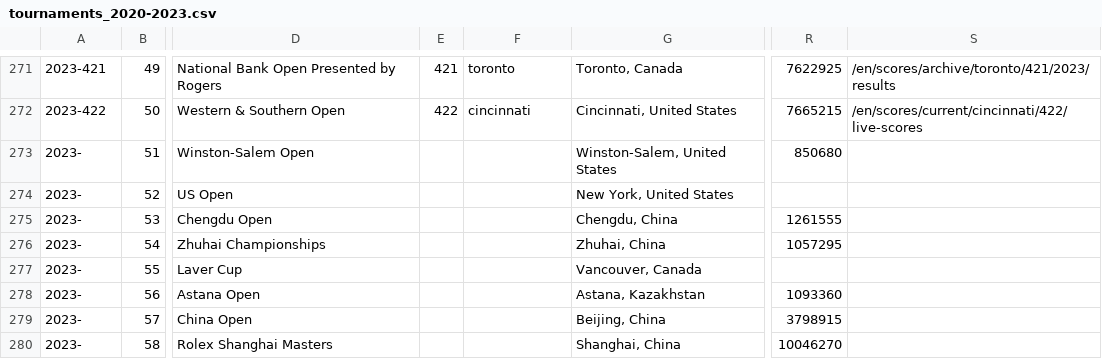
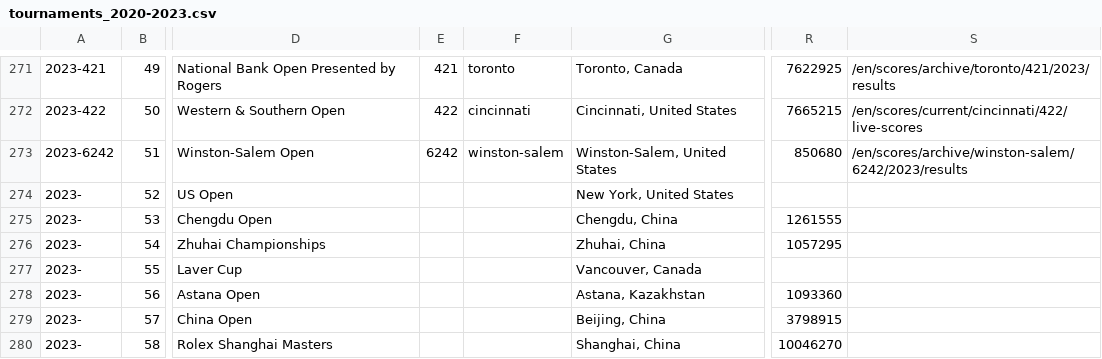
Before and after one commit to armstjc/atp-world-tour-tennis-data, a CSV file: csv/1_tournaments/tournaments_2020-2023.csv, drawn as a sheet; only a part is shown, gaps mark what is left out; the diff names each change by its address in the sheet, - before the commit and + after, or states it on an @@ line.

```diff
--- a/csv/1_tournaments/tournaments_2020-2023.csv
+++ b/csv/1_tournaments/tournaments_2020-2023.csv
-A273: 2023-
+A273: 2023-6242
-E273: (empty)
+E273: 6242
-F273: (empty)
+F273: winston-salem
-S273: (empty)
+S273: /en/scores/archive/winston-salem/6242/2023/results
```
